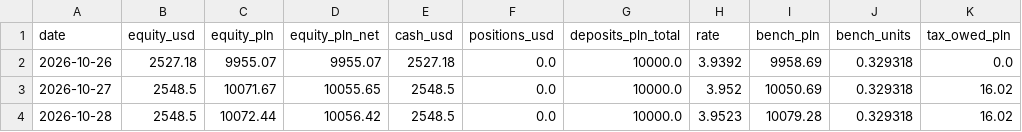
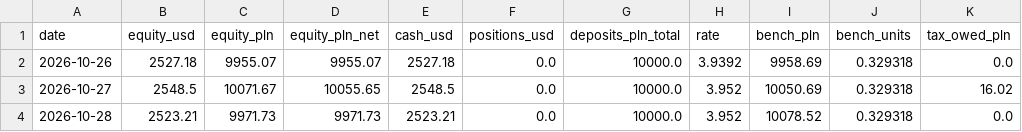
Before and after one commit to wywigacz/xtb-daytrader-sim, a CSV file: sim/state/equity.csv, drawn as a sheet; only a part is shown; the diff names each change by its address in the sheet, - before the commit and + after, or states it on an @@ line.

```diff
--- a/sim/state/equity.csv
+++ b/sim/state/equity.csv
-B4 (equity_usd): 2548.5
+B4 (equity_usd): 2523.21
-C4 (equity_pln): 10072.44
+C4 (equity_pln): 9971.73
-D4 (equity_pln_net): 10056.42
+D4 (equity_pln_net): 9971.73
-E4 (cash_usd): 2548.5
+E4 (cash_usd): 2523.21
-H4 (rate): 3.9523
+H4 (rate): 3.952
-I4 (bench_pln): 10079.28
+I4 (bench_pln): 10078.52
-K4 (tax_owed_pln): 16.02
+K4 (tax_owed_pln): 0.0
```
Also changed, not shown: sim/state/ledger.csv, sim/state/trades.csv, 6 other files.
